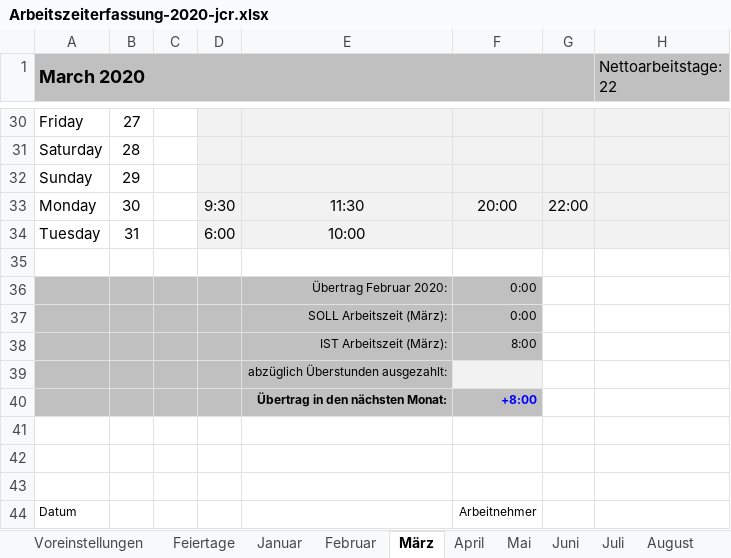
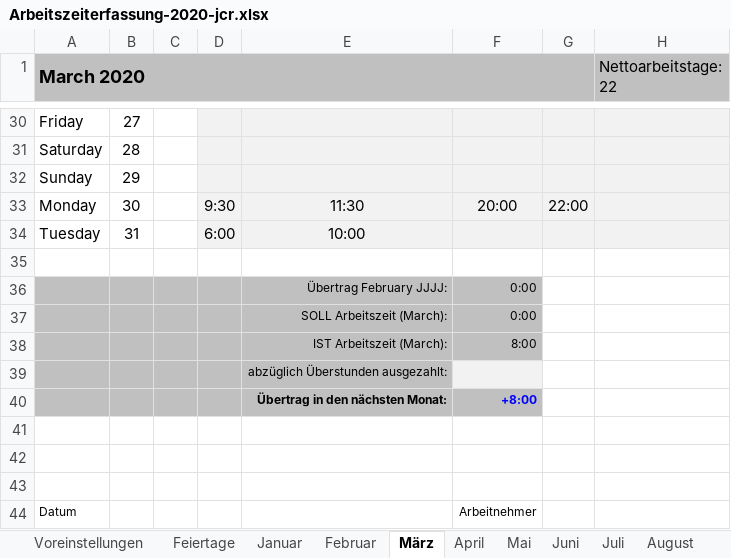
Before and after one commit to CarlosReyesHans/Projektarbeit, an Excel workbook: Admin/Arbeitszeiterfassung-2020-jcr.xlsx, sheet März, drawn as a sheet; only a part is shown, gaps mark what is left out; values as stored, in another font and other column widths than the file's, no borders; conditional formats not drawn; the diff names each change by its address in the sheet, - before the commit and + after, or states it on an @@ line.

```diff
--- a/Admin/Arbeitszeiterfassung-2020-jcr.xlsx (sheet März)
+++ b/Admin/Arbeitszeiterfassung-2020-jcr.xlsx (sheet März)
-E36: Übertrag Februar 2020:
+E36: Übertrag February JJJJ:
-E37: SOLL Arbeitszeit (März):
+E37: SOLL Arbeitszeit (March):
-E38: IST Arbeitszeit (März):
+E38: IST Arbeitszeit (March):
```
Also changed, not shown: sheet Mai, sheet Jahresübersicht, sheet Feiertage, sheet Fahrtkosten, sheet Januar, sheet Februar, 8 more sheets, charts or pictures, 2 other files.
